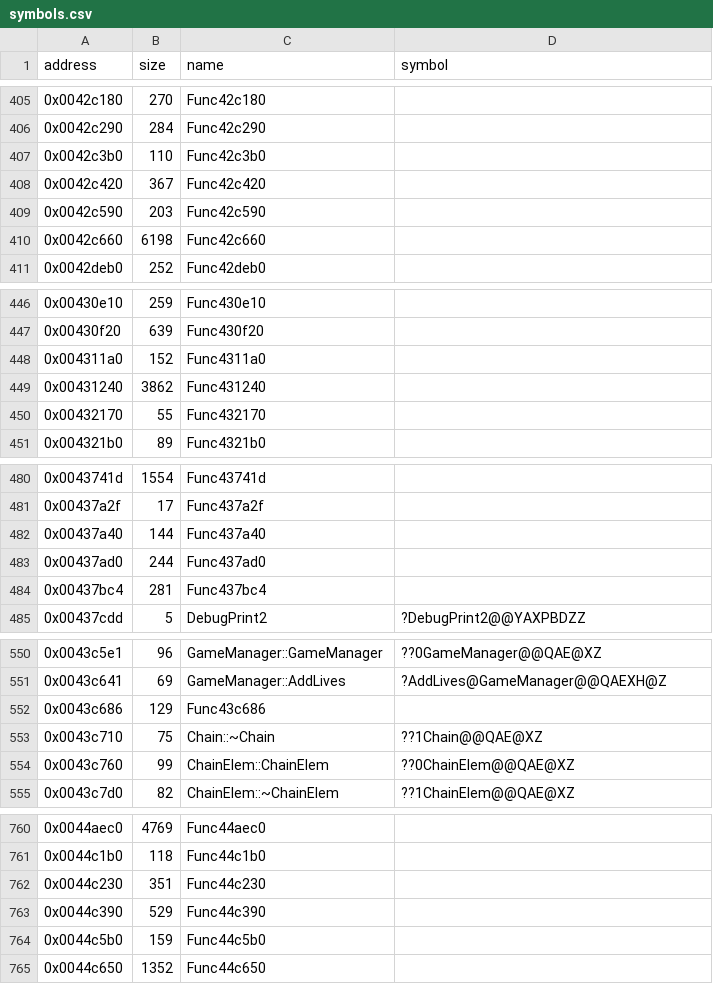
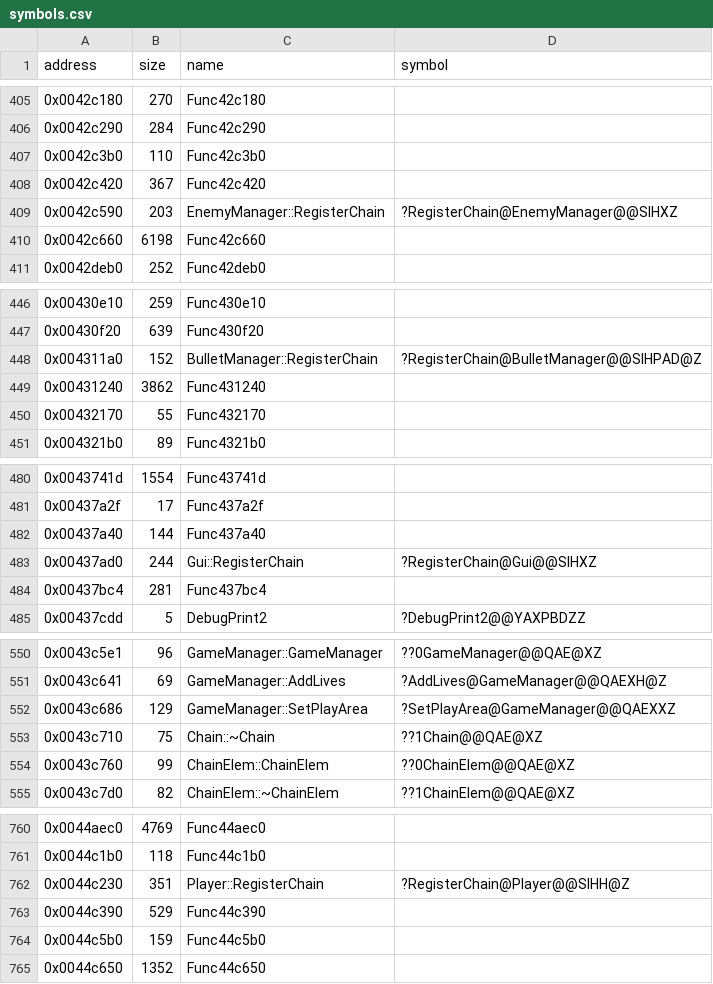
Before and after one commit to Cirno-Labs/th08, a CSV file: config/symbols.csv, drawn as a sheet; only a part is shown, gaps mark what is left out; the diff covers the shown part only.

Commit message:
Decompile GameManager::LoadingThread (0x43abd7)
With the GameManager object's out-of-line SetPlayArea copy (0x43c686).
SetLives becomes an inline (expanded here); its 0x406e20 copy is now
compared. Names the RegisterChain functions of Player, Stage,
BulletManager, EnemyManager, EffectManager, Gui and the spell card
manager (Func417f60).

```diff
--- a/config/symbols.csv
+++ b/config/symbols.csv
@@ -408,3 +408,3 @@ address,size,name,symbol
 0x0042c420,367,Func42c420,
-0x0042c590,203,Func42c590,
+0x0042c590,203,EnemyManager::RegisterChain,?RegisterChain@EnemyManager@@SIHXZ
 0x0042c660,6198,Func42c660,
@@ -447,3 +447,3 @@ address,size,name,symbol
 0x00430f20,639,Func430f20,
-0x004311a0,152,Func4311a0,
+0x004311a0,152,BulletManager::RegisterChain,?RegisterChain@BulletManager@@SIHPAD@Z
 0x00431240,3862,Func431240,
@@ -482,3 +482,3 @@ address,size,name,symbol
 0x00437a40,144,Func437a40,
-0x00437ad0,244,Func437ad0,
+0x00437ad0,244,Gui::RegisterChain,?RegisterChain@Gui@@SIHXZ
 0x00437bc4,281,Func437bc4,
@@ -551,3 +551,3 @@ address,size,name,symbol
 0x0043c641,69,GameManager::AddLives,?AddLives@GameManager@@QAEXH@Z
-0x0043c686,129,Func43c686,
+0x0043c686,129,GameManager::SetPlayArea,?SetPlayArea@GameManager@@QAEXXZ
 0x0043c710,75,Chain::~Chain,??1Chain@@QAE@XZ
@@ -761,3 +761,3 @@ address,size,name,symbol
 0x0044c1b0,118,Func44c1b0,
-0x0044c230,351,Func44c230,
+0x0044c230,351,Player::RegisterChain,?RegisterChain@Player@@SIHH@Z
 0x0044c390,529,Func44c390,
```
Also changed, not shown: 2 added rows and 9 edited cells elsewhere in this file, 8 other files.
